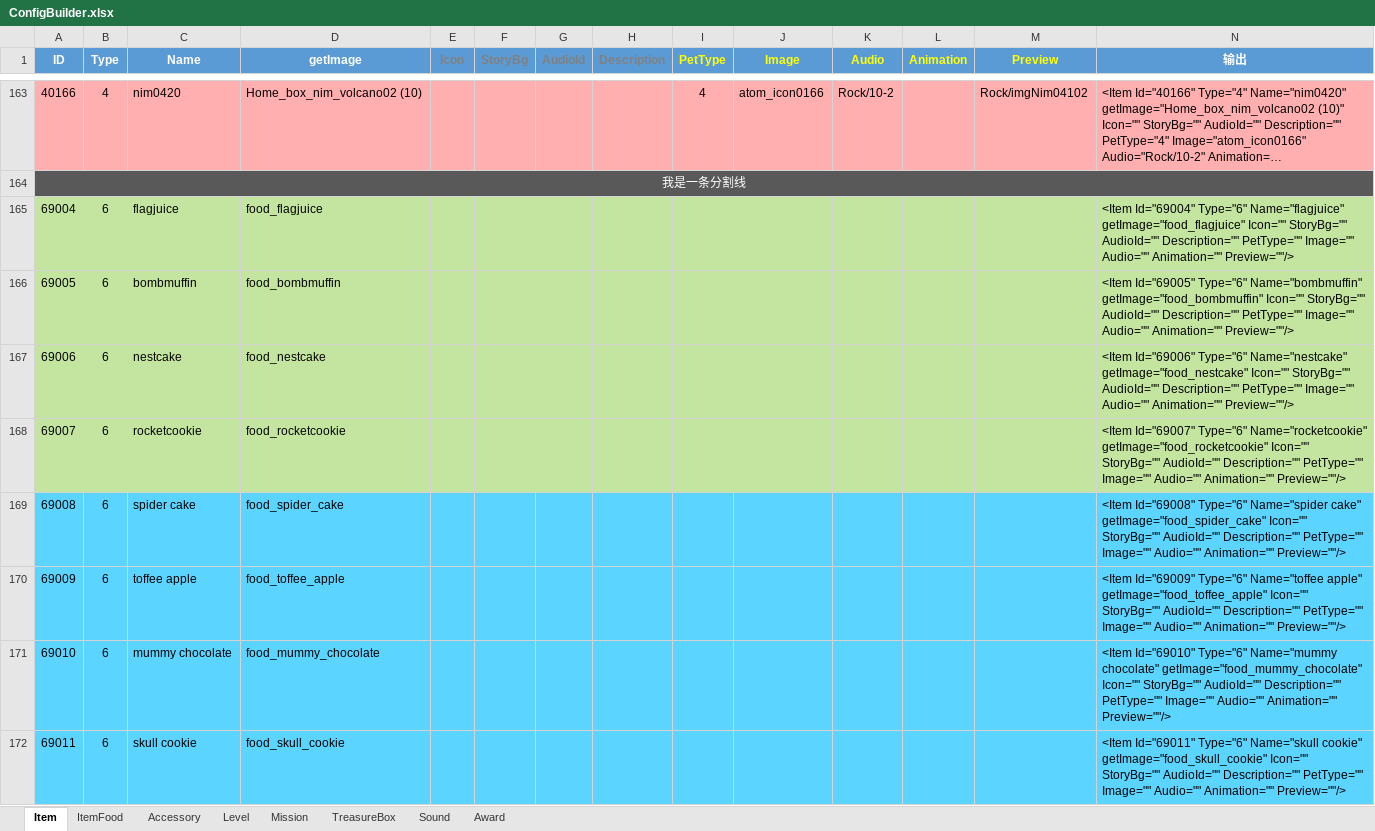
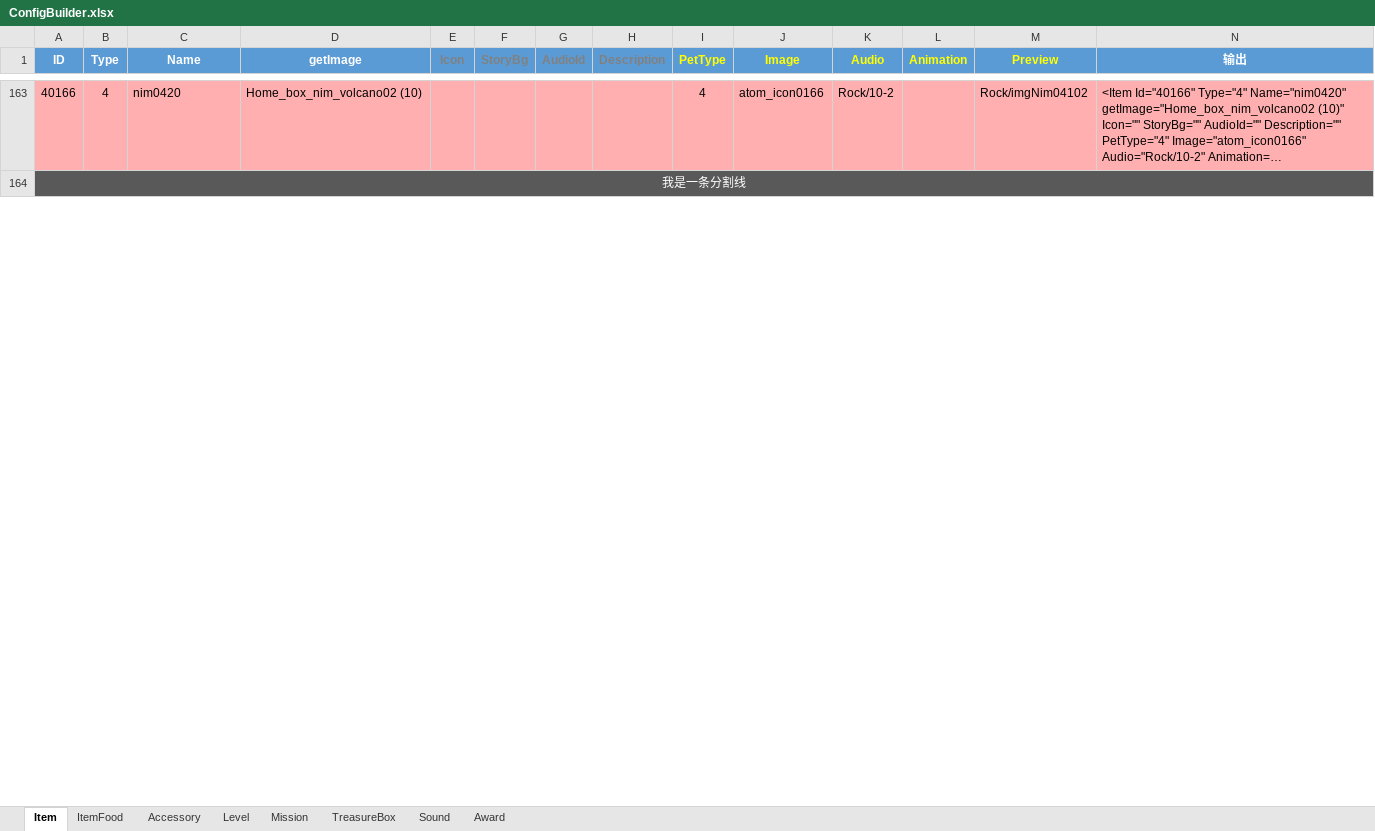
Before and after one commit to EarlyAnt/HankConfig, an Excel workbook: ConfigBuilder.xlsx, sheet Item, drawn as a sheet; only a part is shown, gaps mark what is left out; long unchanged cells end in …; values as stored, in another font and other column widths than the file's, no borders; removed rows and columns are numbered as before the commit, all else as after; the diff covers the shown part only; the diff names each change by its address in the sheet, - before the commit and + after, or states it on an @@ line.

Commit message:
1.PropertyConfig.xml配置文件中，添加每个小宠物吃每种食物时的不同动作的配置。

```diff
--- a/ConfigBuilder.xlsx (sheet Item)
+++ b/ConfigBuilder.xlsx (sheet Item)
-row 165: 69004 | 6 | flagjuice | food_flagjuice |  |  |  |  |  |  |  |  |  | <Item Id="69004" Type="6" Name="flagjuice" getImage="food_flagjuice" Icon="" StoryBg="" AudioId="" Description="" PetType="" Image="" Audio="" Animation="" Preview=""/>
-row 166: 69005 | 6 | bombmuffin | food_bombmuffin |  |  |  |  |  |  |  |  |  | <Item Id="69005" Type="6" Name="bombmuffin" getImage="food_bombmuffin" Icon="" StoryBg="" AudioId="" Description="" PetType="" Image="" Audio="" Animation="" Preview=""/>
-row 167: 69006 | 6 | nestcake | food_nestcake |  |  |  |  |  |  |  |  |  | <Item Id="69006" Type="6" Name="nestcake" getImage="food_nestcake" Icon="" StoryBg="" AudioId="" Description="" PetType="" Image="" Audio="" Animation="" Preview=""/>
-row 168: 69007 | 6 | rocketcookie | food_rocketcookie |  |  |  |  |  |  |  |  |  | <Item Id="69007" Type="6" Name="rocketcookie" getImage="food_rocketcookie" Icon="" StoryBg="" AudioId="" Description="" PetType="" Image="" Audio="" Animation="" Preview=""/>
-row 169: 69008 | 6 | spider cake | food_spider_cake |  |  |  |  |  |  |  |  |  | <Item Id="69008" Type="6" Name="spider cake" getImage="food_spider_cake" Icon="" StoryBg="" AudioId="" Description="" PetType="" Image="" Audio="" Animation="" Preview=""/>
-row 170: 69009 | 6 | toffee apple | food_toffee_apple |  |  |  |  |  |  |  |  |  | <Item Id="69009" Type="6" Name="toffee apple" getImage="food_toffee_apple" Icon="" StoryBg="" AudioId="" Description="" PetType="" Image="" Audio="" Animation="" Preview=""/>
-row 171: 69010 | 6 | mummy chocolate | food_mummy_chocolate |  |  |  |  |  |  |  |  |  | <Item Id="69010" Type="6" Name="mummy chocolate" getImage="food_mummy_chocolate" Icon="" StoryBg="" AudioId="" Description="" PetType="" Image="" Audio="" Animation="" Preview=""/>
-row 172: 69011 | 6 | skull cookie | food_skull_cookie |  |  |  |  |  |  |  |  |  | <Item Id="69011" Type="6" Name="skull cookie" getImage="food_skull_cookie" Icon="" StoryBg="" AudioId="" Description="" PetType="" Image="" Audio="" Animation="" Preview=""/>
```
Also changed, not shown: 17 added rows and 9 removed rows elsewhere in this sheet, sheet ItemFood, sheet Sound, 1 other file.
